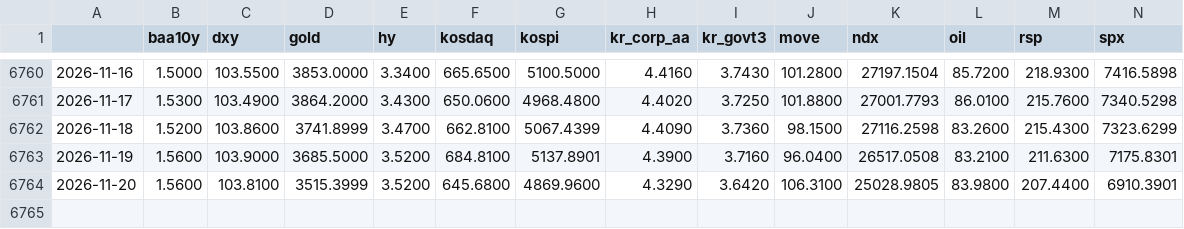
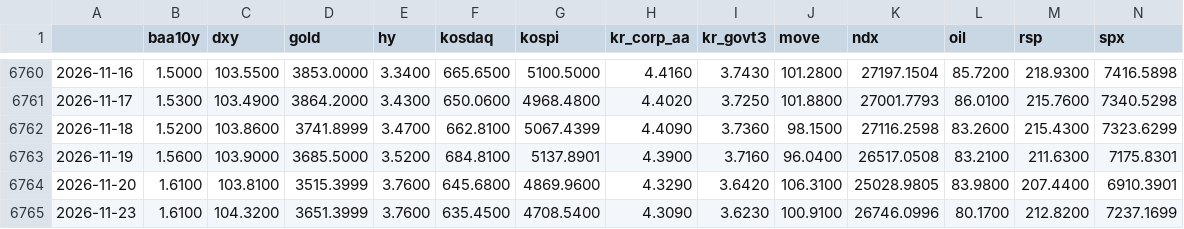
Before and after one commit to sebals38/InvestmentGuide, a CSV file: data/market.csv, drawn as a sheet; only a part is shown, gaps mark what is left out; rows hold the shown columns only; the diff names each change by its address in the sheet, - before the commit and + after, or states it on an @@ line.

```diff
--- a/data/market.csv
+++ b/data/market.csv
-B6764 (baa10y): 1.5600
+B6764 (baa10y): 1.6100
-E6764 (hy): 3.5200
+E6764 (hy): 3.7600
+row 6765: 2026-11-23 | 1.6100 | 104.3200 | 3651.3999 | 3.7600 | 635.4500 | 4708.5400 | 4.3090 | 3.6230 | 100.9100 | 26746.0996 | 80.1700 | 212.8200 | 7237.1699
```
Also changed, not shown: data/kr_adr.csv, data/stocks.csv, 2 other files.
